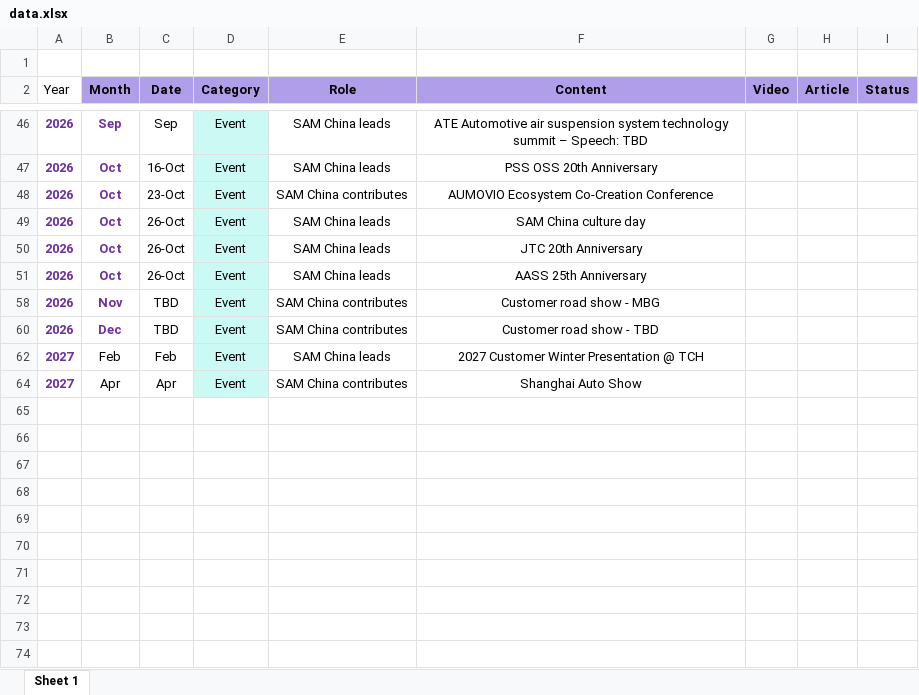
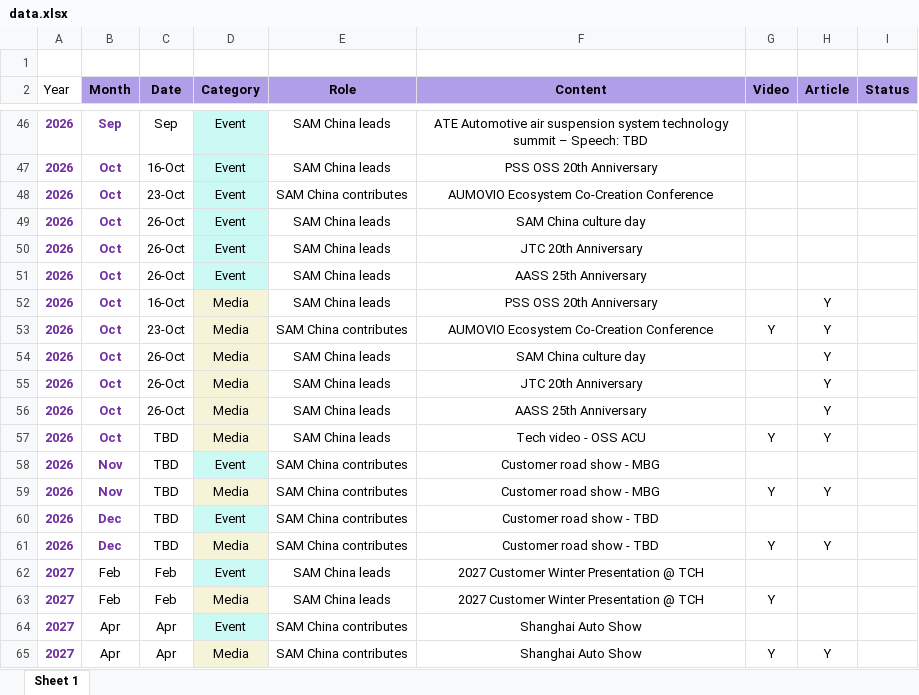
Before and after one commit to Z0228987/SAM-China-Activities, an Excel workbook: data.xlsx, sheet Sheet 1, drawn as a sheet; only a part is shown, gaps mark what is left out; values as stored, in another font and other column widths than the file's, no borders; table styles not drawn; the diff covers the shown part only; the diff names each change by its address in the sheet, - before the commit and + after, or states it on an @@ line.

```diff
--- a/data.xlsx (sheet Sheet 1)
+++ b/data.xlsx (sheet Sheet 1)
@@ row 52 unhidden: 2026 | Oct | 16-Oct | Media | SAM China leads | PSS OSS 20th Anniversary |  | Y @@
@@ row 53 unhidden: 2026 | Oct | 23-Oct | Media | SAM China contributes | AUMOVIO Ecosystem Co-Creation Conference | Y | Y @@
@@ row 54 unhidden: 2026 | Oct | 26-Oct | Media | SAM China leads | SAM China culture day |  | Y @@
@@ row 55 unhidden: 2026 | Oct | 26-Oct | Media | SAM China leads | JTC 20th Anniversary |  | Y @@
@@ row 56 unhidden: 2026 | Oct | 26-Oct | Media | SAM China leads | AASS 25th Anniversary |  | Y @@
@@ row 57 unhidden: 2026 | Oct | TBD | Media | SAM China leads | Tech video - OSS ACU | Y | Y @@
@@ row 59 unhidden: 2026 | Nov | TBD | Media | SAM China contributes | Customer road show - MBG | Y | Y @@
@@ row 61 unhidden: 2026 | Dec | TBD | Media | SAM China contributes | Customer road show - TBD | Y | Y @@
@@ row 63 unhidden: 2027 | Feb | Feb | Media | SAM China leads | 2027 Customer Winter Presentation @ TCH | Y @@
@@ row 65 unhidden: 2027 | Apr | Apr | Media | SAM China contributes | Shanghai Auto Show | Y | Y @@
```
Also changed, not shown: 28 hidden or unhidden rows and 1 edited cell elsewhere in this sheet.
